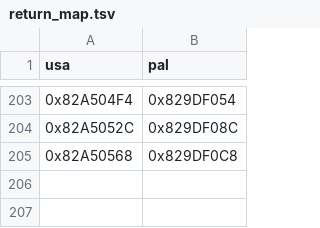
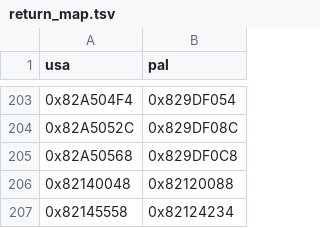
Before and after one commit to Benjamin-Wegener/LibertyRecompAIO, a TSV file: tools/pal/maps/return_map.tsv, drawn as a sheet; only a part is shown, gaps mark what is left out; the diff names each change by its address in the sheet, - before the commit and + after, or states it on an @@ line.

```diff
--- a/tools/pal/maps/return_map.tsv
+++ b/tools/pal/maps/return_map.tsv
+row 206: 0x82140048 | 0x82120088
+row 207: 0x82145558 | 0x82124234
```
Also changed, not shown: tools/pal/maps/usa_to_pal.tsv, 8 other files.
